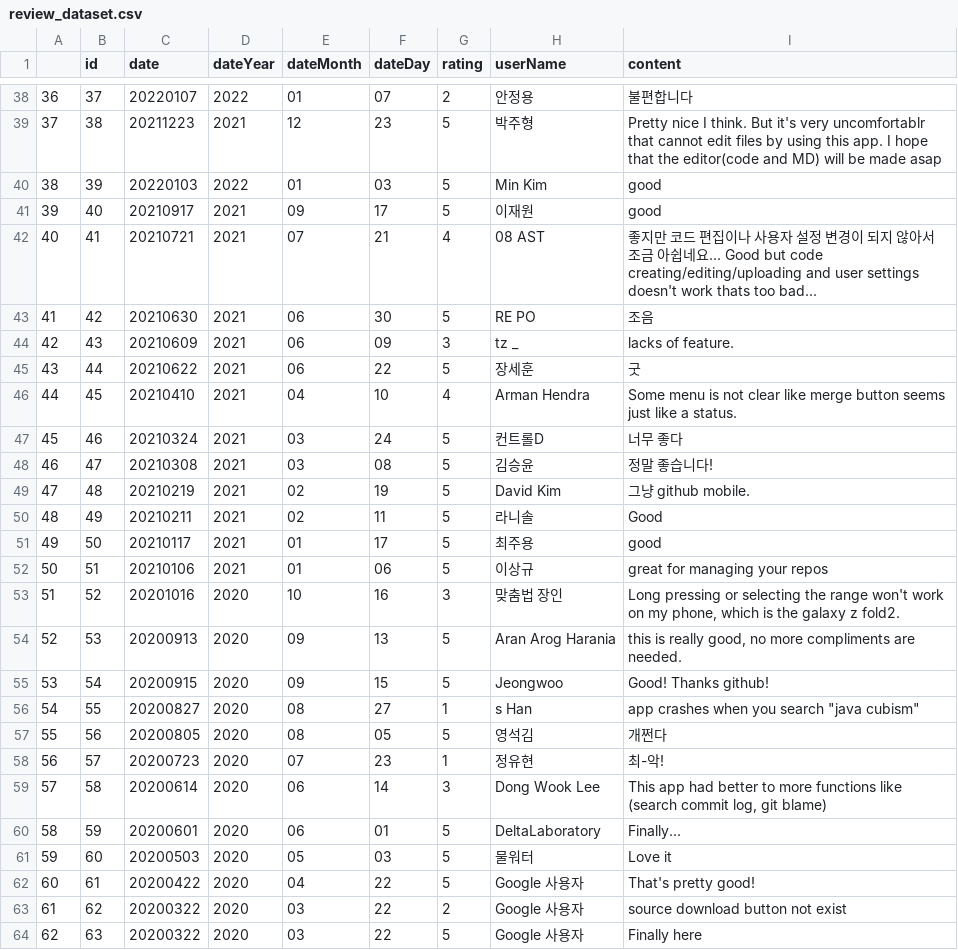
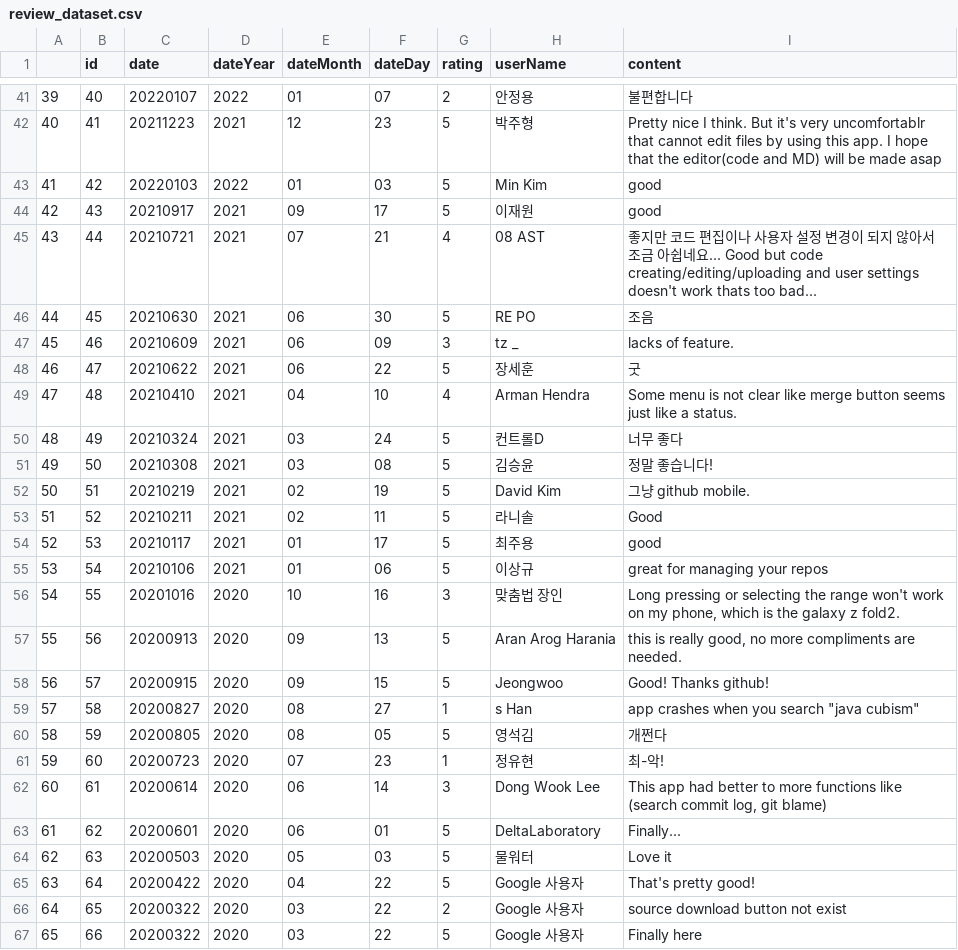
Before and after one commit to park-gb/playstore-review-crawler, a CSV file: dataset/review_dataset.csv, drawn as a sheet; only a part is shown, gaps mark what is left out; addresses are those after the commit; the diff covers the shown part only; the diff names each change by its address in the sheet, - before the commit and + after, or states it on an @@ line.

```diff
--- a/dataset/review_dataset.csv
+++ b/dataset/review_dataset.csv
@@ column A renumbered from row 5 down @@
-B41 (id): 37
+B41 (id): 40
-B42 (id): 38
+B42 (id): 41
-B43 (id): 39
+B43 (id): 42
-B44 (id): 40
+B44 (id): 43
-B45 (id): 41
+B45 (id): 44
-B46 (id): 42
+B46 (id): 45
-B47 (id): 43
+B47 (id): 46
-B48 (id): 44
+B48 (id): 47
-B49 (id): 45
+B49 (id): 48
-B50 (id): 46
+B50 (id): 49
-B51 (id): 47
+B51 (id): 50
-B52 (id): 48
+B52 (id): 51
-B53 (id): 49
+B53 (id): 52
-B54 (id): 50
+B54 (id): 53
-B55 (id): 51
+B55 (id): 54
-B56 (id): 52
+B56 (id): 55
-B57 (id): 53
+B57 (id): 56
-B58 (id): 54
+B58 (id): 57
-B59 (id): 55
+B59 (id): 58
-B60 (id): 56
+B60 (id): 59
-B61 (id): 57
+B61 (id): 60
-B62 (id): 58
+B62 (id): 61
-B63 (id): 59
+B63 (id): 62
-B64 (id): 60
+B64 (id): 63
-B65 (id): 61
+B65 (id): 64
-B66 (id): 62
+B66 (id): 65
-B67 (id): 63
+B67 (id): 66
```
Also changed, not shown: 4 added rows, 1 removed row and 39 edited cells elsewhere in this file, 3 other files.
